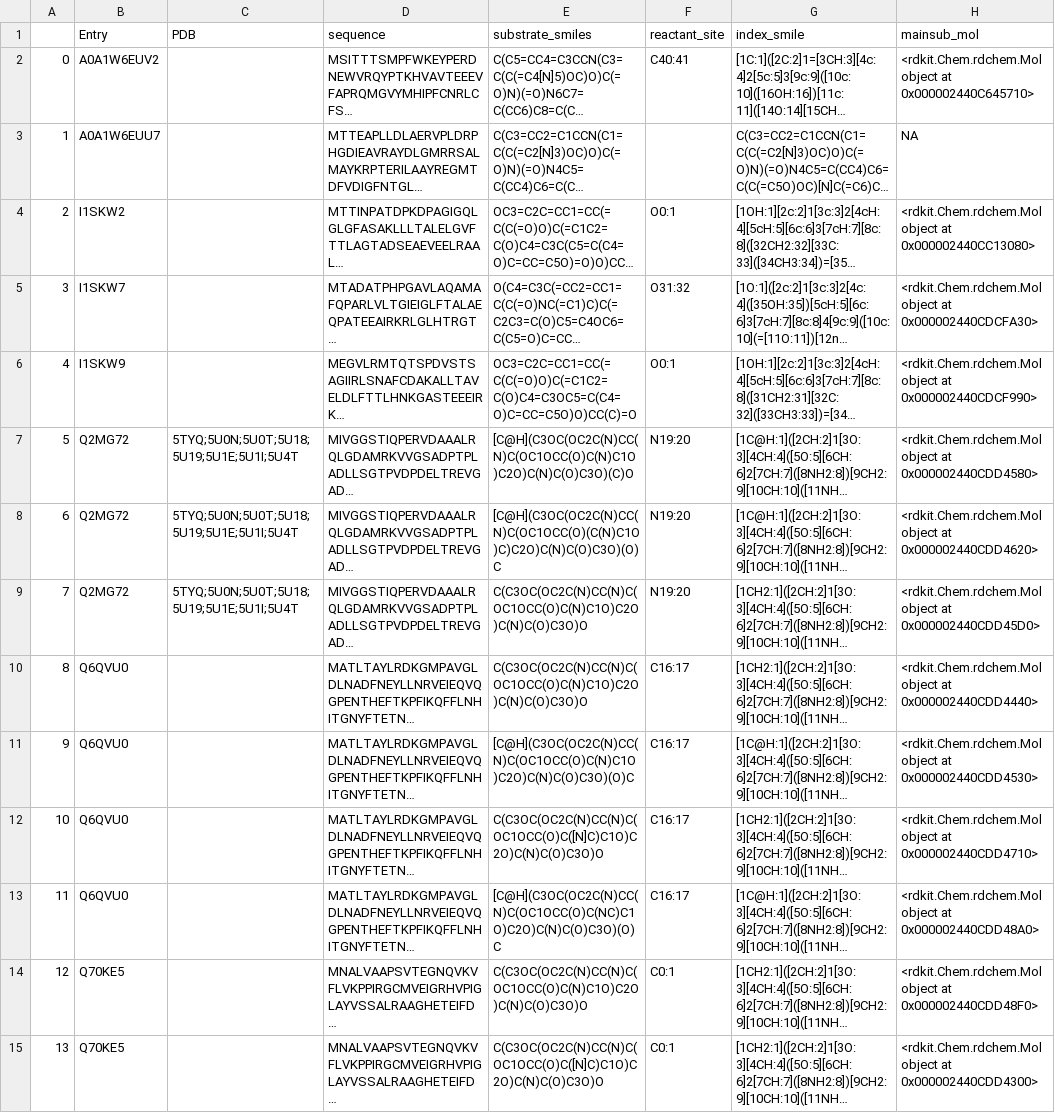
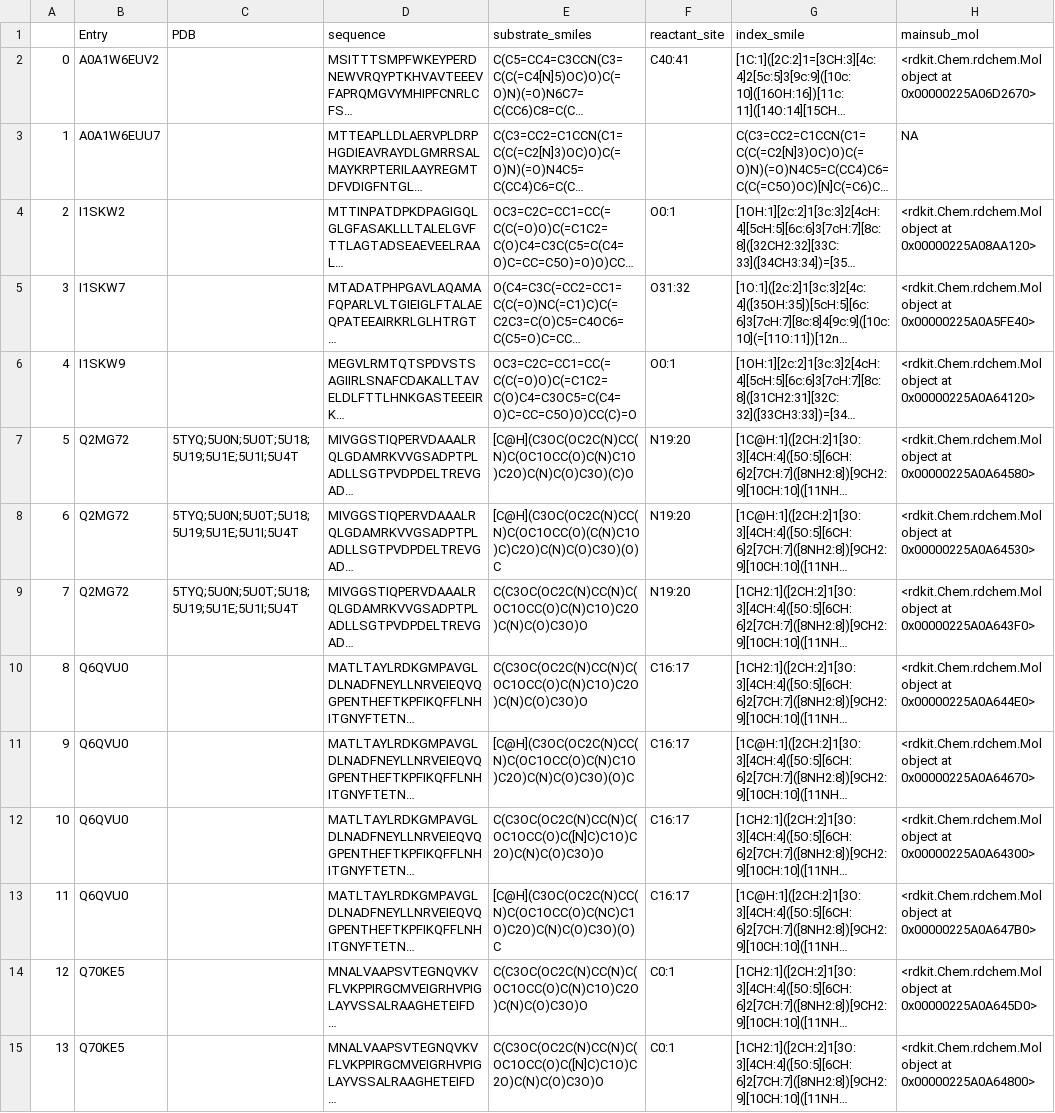
Before and after one commit to Lokious/thesis_regioselectivity, a CSV file: data/mannual_data.csv, drawn as a sheet; only a part is shown; long unchanged cells end in …; the diff covers the shown part only; the diff names each change by its address in the sheet, - before the commit and + after, or states it on an @@ line.

```diff
--- a/data/mannual_data.csv
+++ b/data/mannual_data.csv
-H2 (mainsub_mol): …object at 0x000002440C645710>
+H2 (mainsub_mol): …object at 0x00000225A06D2670>
-H4 (mainsub_mol): …object at 0x000002440CC13080>
+H4 (mainsub_mol): …object at 0x00000225A08AA120>
-H5 (mainsub_mol): …object at 0x000002440CDCFA30>
+H5 (mainsub_mol): …object at 0x00000225A0A5FE40>
-H6 (mainsub_mol): …object at 0x000002440CDCF990>
+H6 (mainsub_mol): …object at 0x00000225A0A64120>
-H7 (mainsub_mol): …object at 0x000002440CDD4580>
+H7 (mainsub_mol): …object at 0x00000225A0A64580>
-H8 (mainsub_mol): …object at 0x000002440CDD4620>
+H8 (mainsub_mol): …object at 0x00000225A0A64530>
-H9 (mainsub_mol): …object at 0x000002440CDD45D0>
+H9 (mainsub_mol): …object at 0x00000225A0A643F0>
-H10 (mainsub_mol): …object at 0x000002440CDD4440>
+H10 (mainsub_mol): …object at 0x00000225A0A644E0>
-H11 (mainsub_mol): …object at 0x000002440CDD4530>
+H11 (mainsub_mol): …object at 0x00000225A0A64670>
-H12 (mainsub_mol): …object at 0x000002440CDD4710>
+H12 (mainsub_mol): …object at 0x00000225A0A64300>
-H13 (mainsub_mol): …object at 0x000002440CDD48A0>
+H13 (mainsub_mol): …object at 0x00000225A0A647B0>
-H14 (mainsub_mol): …object at 0x000002440CDD48F0>
+H14 (mainsub_mol): …object at 0x00000225A0A645D0>
-H15 (mainsub_mol): …object at 0x000002440CDD4300>
+H15 (mainsub_mol): …object at 0x00000225A0A64800>
```
Also changed, not shown: 23 edited cells elsewhere in this file, 22 other files.
